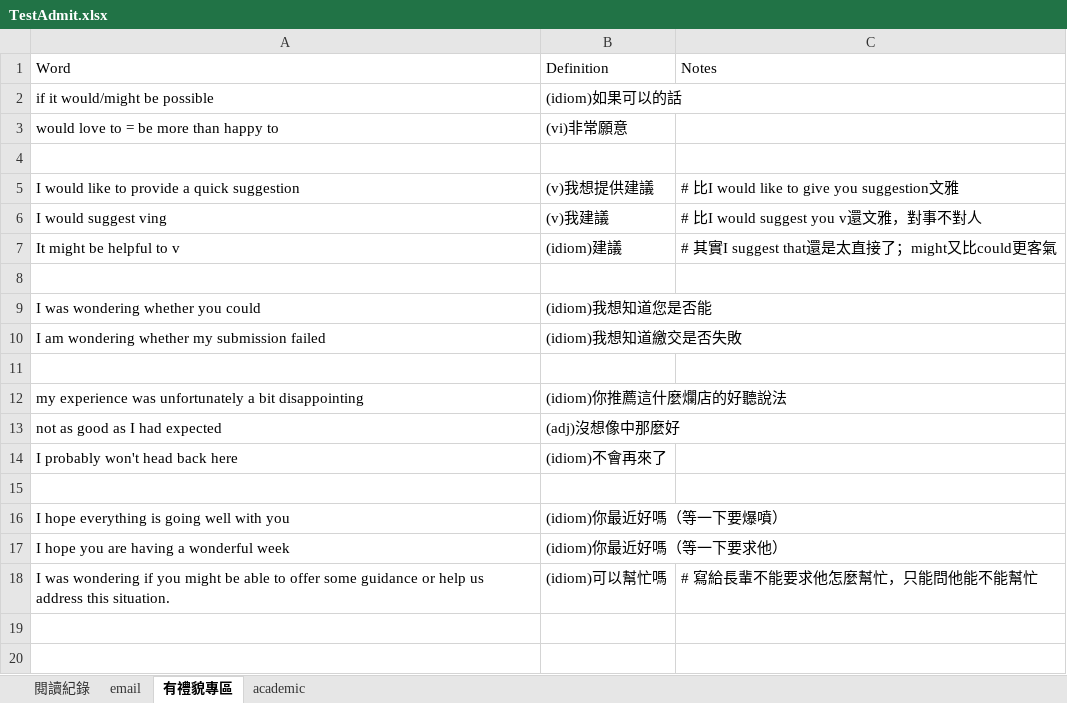
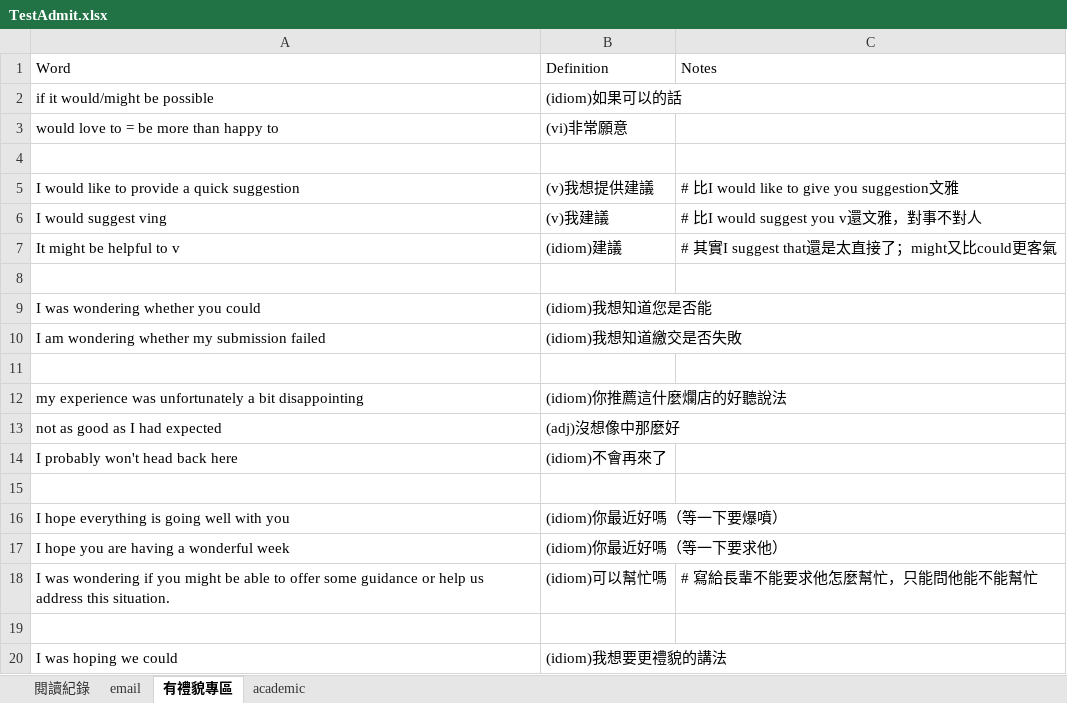
Before and after one commit to wqeqqe/flashcards, an Excel workbook: TestAdmit.xlsx, sheet 有禮貌專區, drawn as a sheet; values as stored, in another font and other column widths than the file's, no borders; the diff names each change by its address in the sheet, - before the commit and + after, or states it on an @@ line.

```diff
--- a/TestAdmit.xlsx (sheet 有禮貌專區)
+++ b/TestAdmit.xlsx (sheet 有禮貌專區)
+row 19: (empty)
+row 20: I was hoping we could | (idiom)我想要更禮貌的講法
```
Also changed, not shown: sheet email, sheet academic, sheet 閱讀紀錄.
